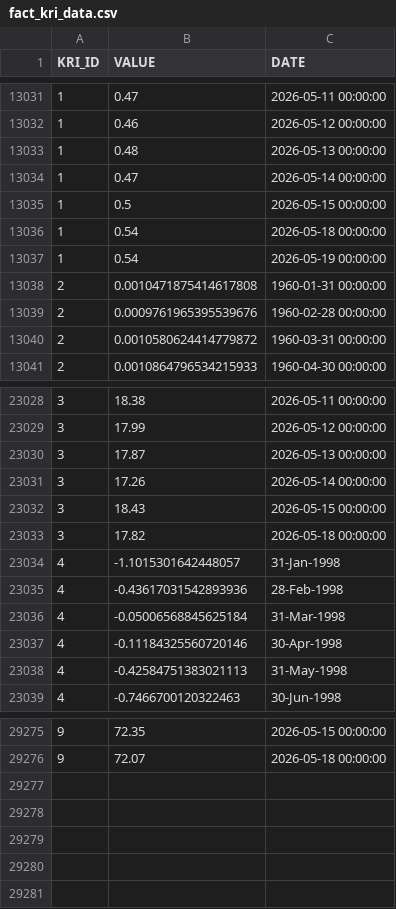
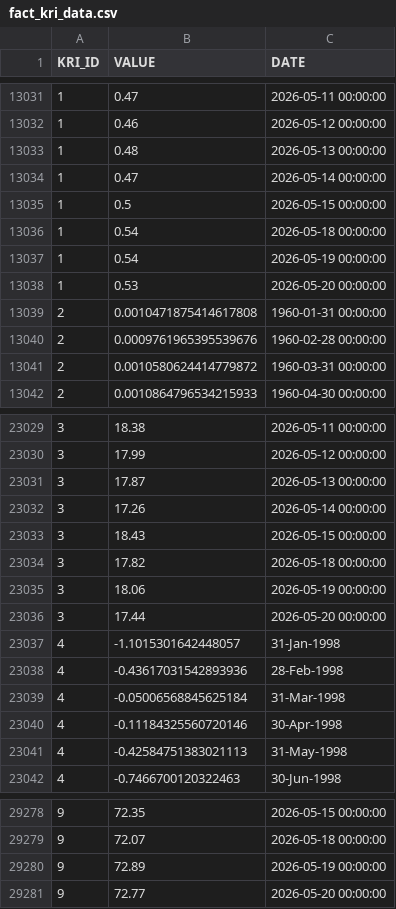
Before and after one commit to russ-john/key_risk_indicators, a CSV file: fact_kri_data.csv, drawn as a sheet; only a part is shown, gaps mark what is left out; the diff names each change by its address in the sheet, - before the commit and + after, or states it on an @@ line.

```diff
--- a/fact_kri_data.csv
+++ b/fact_kri_data.csv
+row 13038: 1 | 0.53 | 2026-05-20 00:00:00
+row 23035: 3 | 18.06 | 2026-05-19 00:00:00
+row 23036: 3 | 17.44 | 2026-05-20 00:00:00
+row 29280: 9 | 72.89 | 2026-05-19 00:00:00
+row 29281: 9 | 72.77 | 2026-05-20 00:00:00
```
